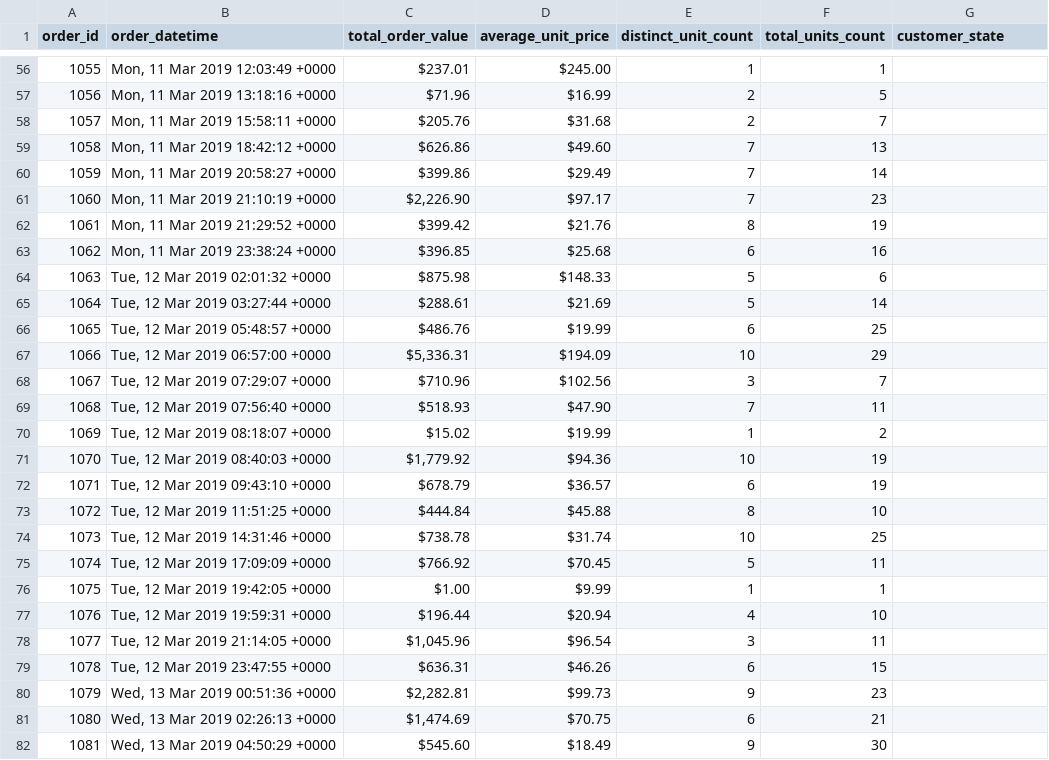
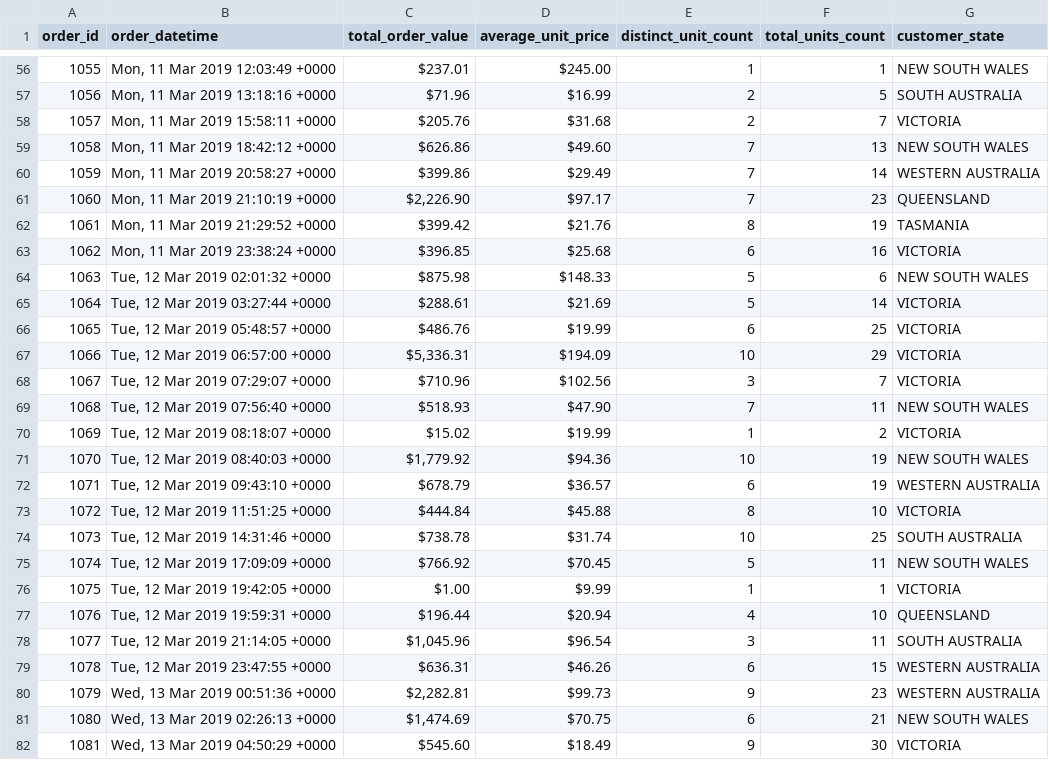
Before and after one commit to pardosa/exportorder, a CSV file: src/test.csv, drawn as a sheet; only a part is shown, gaps mark what is left out; the diff covers the shown part only.

Commit message:
Create object customer and address

```diff
--- a/src/test.csv
+++ b/src/test.csv
@@ -56,27 +56,27 @@ order_id,order_datetime,total_order_value,average_unit_price,distinct_unit_count
-1055,"Mon, 11 Mar 2019 12:03:49 +0000",$237.01,$245.00,1,1
-1056,"Mon, 11 Mar 2019 13:18:16 +0000",$71.96,$16.99,2,5
-1057,"Mon, 11 Mar 2019 15:58:11 +0000",$205.76,$31.68,2,7
-1058,"Mon, 11 Mar 2019 18:42:12 +0000",$626.86,$49.60,7,13
-1059,"Mon, 11 Mar 2019 20:58:27 +0000",$399.86,$29.49,7,14
-1060,"Mon, 11 Mar 2019 21:10:19 +0000","$2,226.90",$97.17,7,23
-1061,"Mon, 11 Mar 2019 21:29:52 +0000",$399.42,$21.76,8,19
-1062,"Mon, 11 Mar 2019 23:38:24 +0000",$396.85,$25.68,6,16
-1063,"Tue, 12 Mar 2019 02:01:32 +0000",$875.98,$148.33,5,6
-1064,"Tue, 12 Mar 2019 03:27:44 +0000",$288.61,$21.69,5,14
-1065,"Tue, 12 Mar 2019 05:48:57 +0000",$486.76,$19.99,6,25
-1066,"Tue, 12 Mar 2019 06:57:00 +0000","$5,336.31",$194.09,10,29
-1067,"Tue, 12 Mar 2019 07:29:07 +0000",$710.96,$102.56,3,7
-1068,"Tue, 12 Mar 2019 07:56:40 +0000",$518.93,$47.90,7,11
-1069,"Tue, 12 Mar 2019 08:18:07 +0000",$15.02,$19.99,1,2
-1070,"Tue, 12 Mar 2019 08:40:03 +0000","$1,779.92",$94.36,10,19
-1071,"Tue, 12 Mar 2019 09:43:10 +0000",$678.79,$36.57,6,19
-1072,"Tue, 12 Mar 2019 11:51:25 +0000",$444.84,$45.88,8,10
-1073,"Tue, 12 Mar 2019 14:31:46 +0000",$738.78,$31.74,10,25
-1074,"Tue, 12 Mar 2019 17:09:09 +0000",$766.92,$70.45,5,11
-1075,"Tue, 12 Mar 2019 19:42:05 +0000",$1.00,$9.99,1,1
-1076,"Tue, 12 Mar 2019 19:59:31 +0000",$196.44,$20.94,4,10
-1077,"Tue, 12 Mar 2019 21:14:05 +0000","$1,045.96",$96.54,3,11
-1078,"Tue, 12 Mar 2019 23:47:55 +0000",$636.31,$46.26,6,15
-1079,"Wed, 13 Mar 2019 00:51:36 +0000","$2,282.81",$99.73,9,23
-1080,"Wed, 13 Mar 2019 02:26:13 +0000","$1,474.69",$70.75,6,21
-1081,"Wed, 13 Mar 2019 04:50:29 +0000",$545.60,$18.49,9,30
+1055,"Mon, 11 Mar 2019 12:03:49 +0000",$237.01,$245.00,1,1,"NEW SOUTH WALES"
+1056,"Mon, 11 Mar 2019 13:18:16 +0000",$71.96,$16.99,2,5,"SOUTH AUSTRALIA"
+1057,"Mon, 11 Mar 2019 15:58:11 +0000",$205.76,$31.68,2,7,VICTORIA
+1058,"Mon, 11 Mar 2019 18:42:12 +0000",$626.86,$49.60,7,13,"NEW SOUTH WALES"
+1059,"Mon, 11 Mar 2019 20:58:27 +0000",$399.86,$29.49,7,14,"WESTERN AUSTRALIA"
+1060,"Mon, 11 Mar 2019 21:10:19 +0000","$2,226.90",$97.17,7,23,QUEENSLAND
+1061,"Mon, 11 Mar 2019 21:29:52 +0000",$399.42,$21.76,8,19,TASMANIA
+1062,"Mon, 11 Mar 2019 23:38:24 +0000",$396.85,$25.68,6,16,VICTORIA
+1063,"Tue, 12 Mar 2019 02:01:32 +0000",$875.98,$148.33,5,6,"NEW SOUTH WALES"
+1064,"Tue, 12 Mar 2019 03:27:44 +0000",$288.61,$21.69,5,14,VICTORIA
+1065,"Tue, 12 Mar 2019 05:48:57 +0000",$486.76,$19.99,6,25,VICTORIA
+1066,"Tue, 12 Mar 2019 06:57:00 +0000","$5,336.31",$194.09,10,29,VICTORIA
+1067,"Tue, 12 Mar 2019 07:29:07 +0000",$710.96,$102.56,3,7,VICTORIA
+1068,"Tue, 12 Mar 2019 07:56:40 +0000",$518.93,$47.90,7,11,"NEW SOUTH WALES"
+1069,"Tue, 12 Mar 2019 08:18:07 +0000",$15.02,$19.99,1,2,VICTORIA
+1070,"Tue, 12 Mar 2019 08:40:03 +0000","$1,779.92",$94.36,10,19,"NEW SOUTH WALES"
+1071,"Tue, 12 Mar 2019 09:43:10 +0000",$678.79,$36.57,6,19,"WESTERN AUSTRALIA"
+1072,"Tue, 12 Mar 2019 11:51:25 +0000",$444.84,$45.88,8,10,VICTORIA
+1073,"Tue, 12 Mar 2019 14:31:46 +0000",$738.78,$31.74,10,25,"SOUTH AUSTRALIA"
+1074,"Tue, 12 Mar 2019 17:09:09 +0000",$766.92,$70.45,5,11,"NEW SOUTH WALES"
+1075,"Tue, 12 Mar 2019 19:42:05 +0000",$1.00,$9.99,1,1,VICTORIA
+1076,"Tue, 12 Mar 2019 19:59:31 +0000",$196.44,$20.94,4,10,QUEENSLAND
+1077,"Tue, 12 Mar 2019 21:14:05 +0000","$1,045.96",$96.54,3,11,"SOUTH AUSTRALIA"
+1078,"Tue, 12 Mar 2019 23:47:55 +0000",$636.31,$46.26,6,15,"WESTERN AUSTRALIA"
+1079,"Wed, 13 Mar 2019 00:51:36 +0000","$2,282.81",$99.73,9,23,"WESTERN AUSTRALIA"
+1080,"Wed, 13 Mar 2019 02:26:13 +0000","$1,474.69",$70.75,6,21,"NEW SOUTH WALES"
+1081,"Wed, 13 Mar 2019 04:50:29 +0000",$545.60,$18.49,9,30,VICTORIA
```
Also changed, not shown: 93 edited cells elsewhere in this file, 7 other files.
